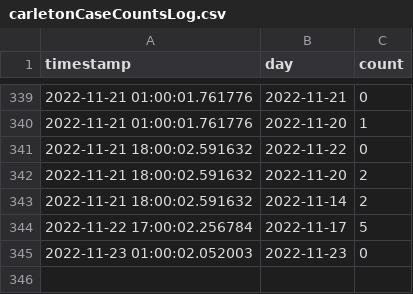
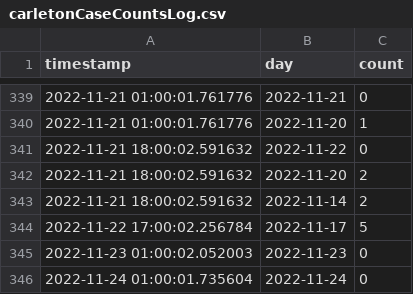
Before and after one commit to EAlexander/carletonCovidCounts, a CSV file: carletonCaseCountsLog.csv, drawn as a sheet; only a part is shown, gaps mark what is left out; the diff names each change by its address in the sheet, - before the commit and + after, or states it on an @@ line.

Commit message:
Updating case logs

```diff
--- a/carletonCaseCountsLog.csv
+++ b/carletonCaseCountsLog.csv
+row 346: 2022-11-24 01:00:01.735604 | 2022-11-24 | 0
```
